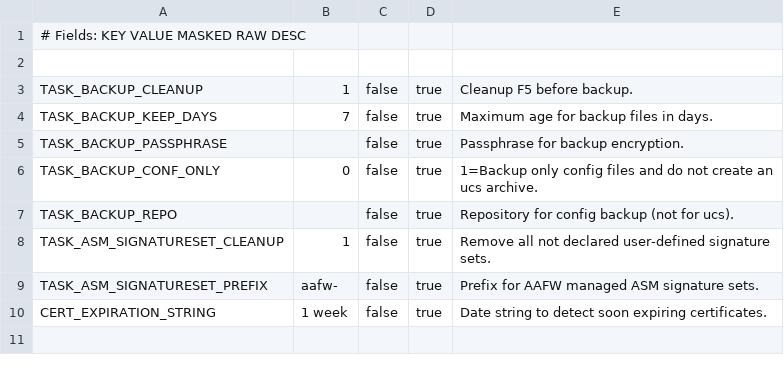
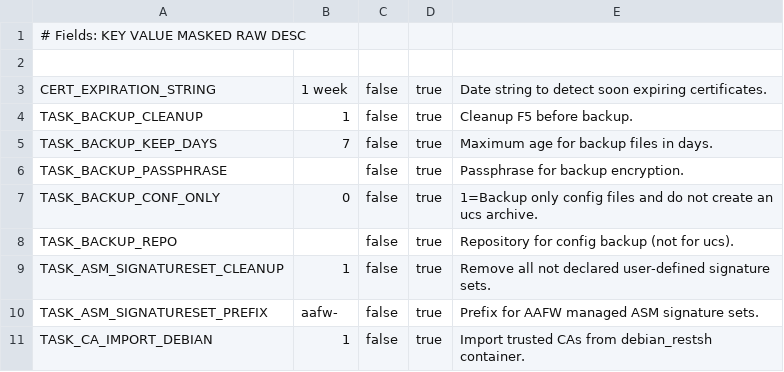
Before and after one commit to AxiansITSecurity/Restsh, a CSV file: restsh/modules/aafw/templates/ci_variables_tasks.csv, drawn as a sheet.

Commit message:
Upd(aafw): Add CI/CD variable to use CA bundle from Debian installation

```diff
--- a/restsh/modules/aafw/templates/ci_variables_tasks.csv
+++ b/restsh/modules/aafw/templates/ci_variables_tasks.csv
@@ -2,2 +2,3 @@
 
+CERT_EXPIRATION_STRING,1 week,false,true,Date string to detect soon expiring certificates.
 TASK_BACKUP_CLEANUP,1,false,true,Cleanup F5 before backup.
@@ -9,2 +10,2 @@ TASK_ASM_SIGNATURESET_CLEANUP,1,false,true,Remove all not declared user-defined
 TASK_ASM_SIGNATURESET_PREFIX,aafw-,false,true,Prefix for AAFW managed ASM signature sets.
-CERT_EXPIRATION_STRING,1 week,false,true,Date string to detect soon expiring certificates.
+TASK_CA_IMPORT_DEBIAN,1,false,true,Import trusted CAs from debian_restsh container.
```
